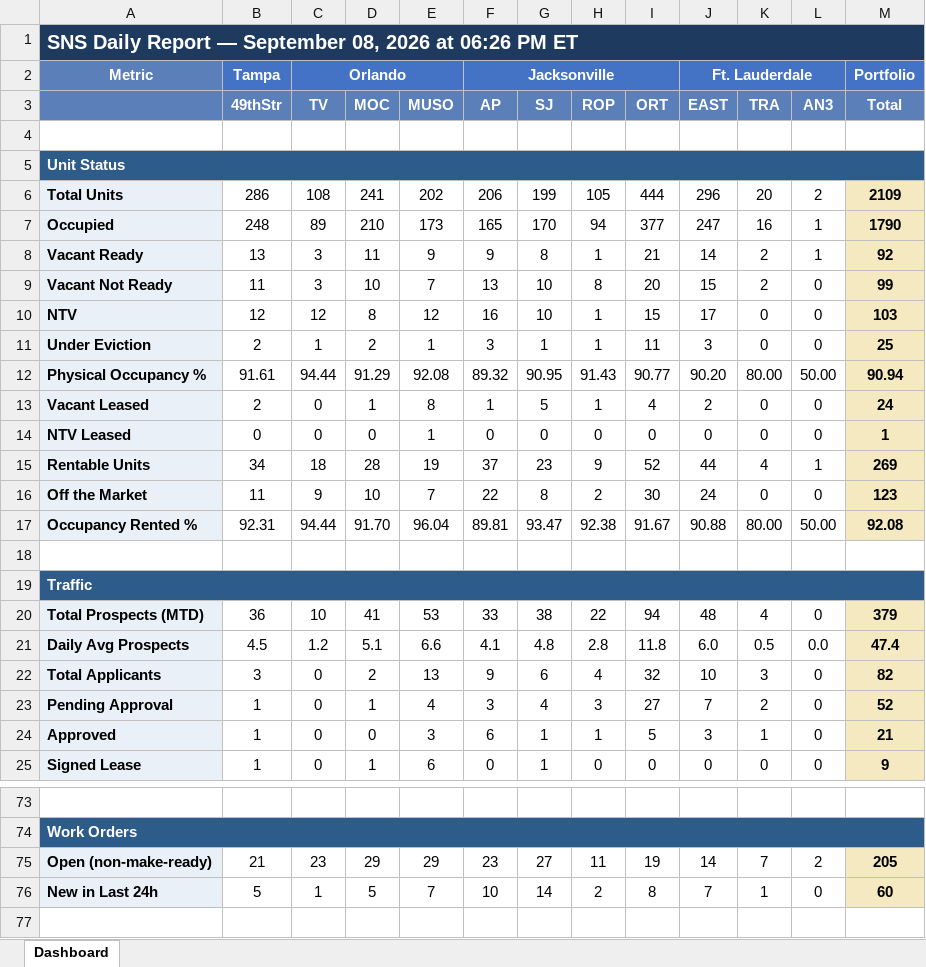
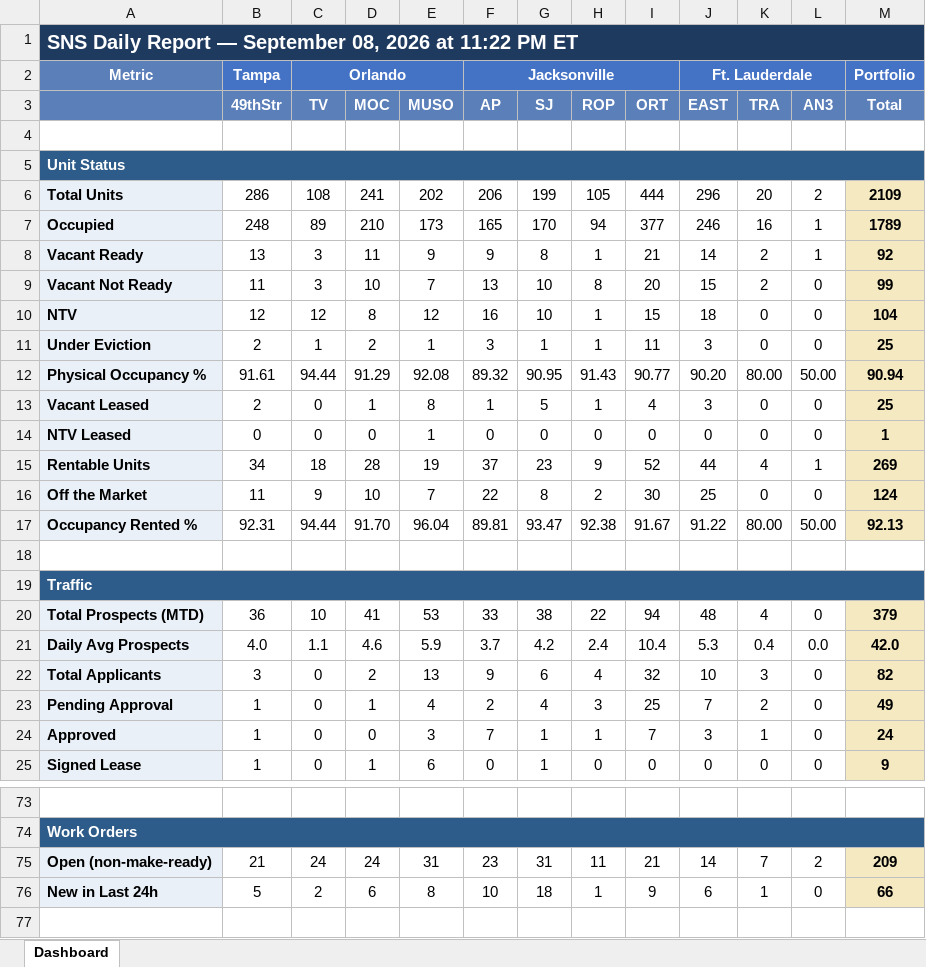
Before and after one commit to ymi-flowing/sns-daily-report, an Excel workbook: dashboard.xlsx, sheet Dashboard, drawn as a sheet; only a part is shown, gaps mark what is left out; values as stored, in another font and other column widths than the file's, no borders; removed rows and columns are numbered as before the commit, all else as after; the diff covers the shown part only; the diff names each change by its address in the sheet, - before the commit and + after, or states it on an @@ line.

```diff
--- a/dashboard.xlsx (sheet Dashboard)
+++ b/dashboard.xlsx (sheet Dashboard)
-A1: …2026 at 06:26 PM ET
+A1: …2026 at 11:22 PM ET
-J7 (EAST): 247
+J7 (EAST): 246
-M7 (Total): 1790
+M7 (Total): 1789
-J10 (EAST): 17
+J10 (EAST): 18
-M10 (Total): 103
+M10 (Total): 104
-J13 (EAST): 2
+J13 (EAST): 3
-M13 (Total): 24
+M13 (Total): 25
-J16 (EAST): 24
+J16 (EAST): 25
-M16 (Total): 123
+M16 (Total): 124
-J17 (EAST): 90.88
+J17 (EAST): 91.22
-M17 (Total): 92.08
+M17 (Total): 92.13
-row 21: Daily Avg Prospects | 4.5 | 1.2 | 5.1 | 6.6 | 4.1 | 4.8 | 2.8 | 11.8 | 6.0 | 0.5 | 0.0 | 47.4
+row 21: Daily Avg Prospects | 4.0 | 1.1 | 4.6 | 5.9 | 3.7 | 4.2 | 2.4 | 10.4 | 5.3 | 0.4 | 0.0 | 42.0
-F23 (AP): 3
+F23 (AP): 2
-I23 (ORT): 27
+I23 (ORT): 25
-M23 (Total): 52
+M23 (Total): 49
-F24 (AP): 6
+F24 (AP): 7
-I24 (ORT): 5
+I24 (ORT): 7
-M24 (Total): 21
+M24 (Total): 24
-C75 (TV): 23
+C75 (TV): 24
-D75 (MOC): 29
+D75 (MOC): 24
-E75 (MUSO): 29
+E75 (MUSO): 31
-G75 (SJ): 27
+G75 (SJ): 31
-I75 (ORT): 19
+I75 (ORT): 21
-M75 (Total): 205
+M75 (Total): 209
-C76 (TV): 1
+C76 (TV): 2
-D76 (MOC): 5
+D76 (MOC): 6
-E76 (MUSO): 7
+E76 (MUSO): 8
-G76 (SJ): 14
+G76 (SJ): 18
-H76 (ROP): 2
+H76 (ROP): 1
-I76 (ORT): 8
+I76 (ORT): 9
-J76 (EAST): 7
+J76 (EAST): 6
-M76 (Total): 60
+M76 (Total): 66
```
Also changed, not shown: 5 added rows, 5 removed rows and 69 edited cells elsewhere in this sheet, 1 other file.
